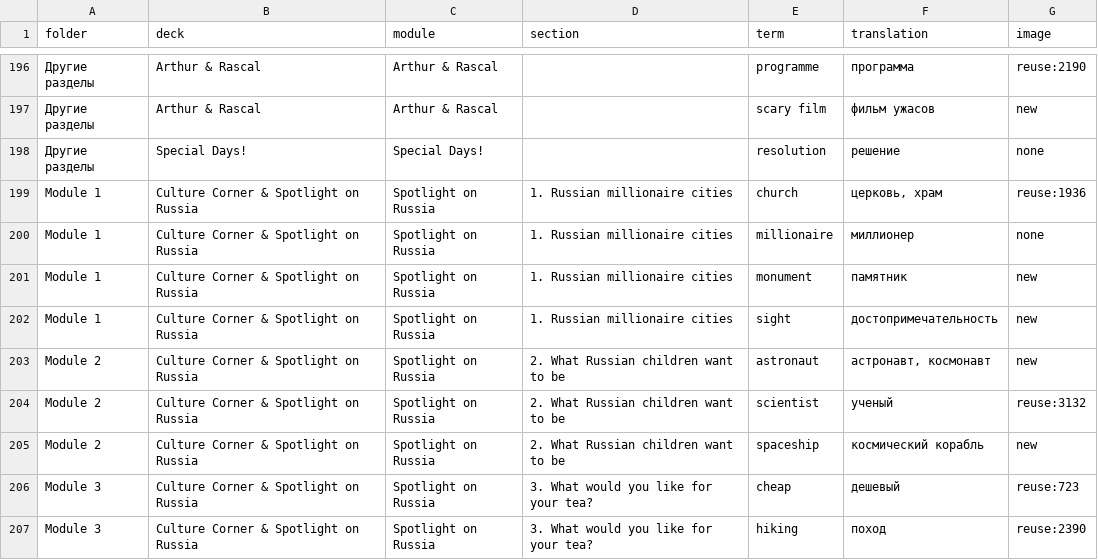
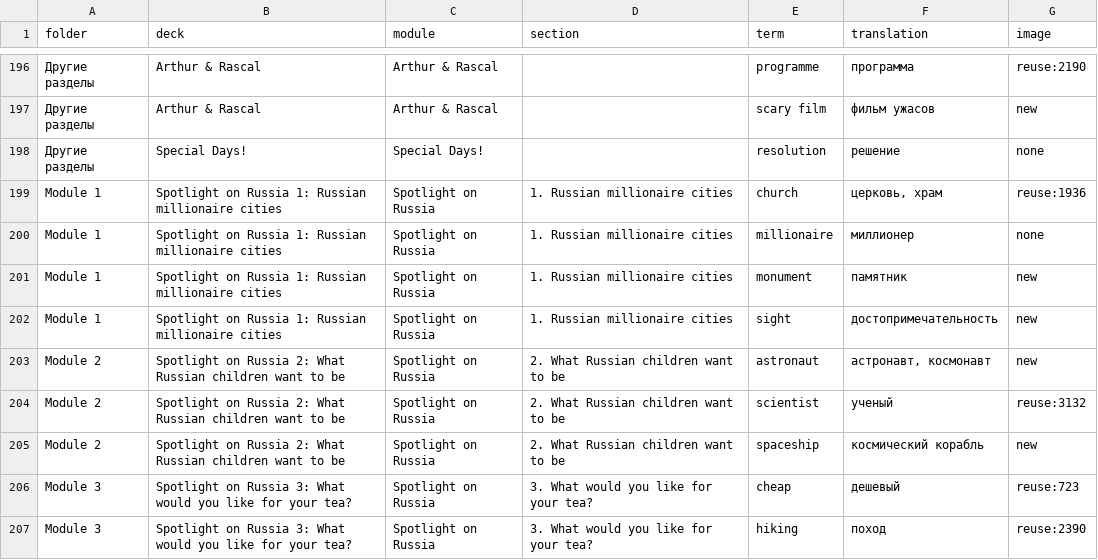
Before and after one commit to wowspeakschool-lang/classroom, a TSV file: tools/spotlight/plan/g4_plan.tsv, drawn as a sheet; only a part is shown, gaps mark what is left out; the diff covers the shown part only; the diff names each change by its address in the sheet, - before the commit and + after, or states it on an @@ line.

```diff
--- a/tools/spotlight/plan/g4_plan.tsv
+++ b/tools/spotlight/plan/g4_plan.tsv
-B199:B202 (deck): Culture Corner & Spotlight on Russia
+B199:B202 (deck): Spotlight on Russia 1: Russian millionaire cities
-B203:B205 (deck): Culture Corner & Spotlight on Russia
+B203:B205 (deck): Spotlight on Russia 2: What Russian children want to be
-B206:B207 (deck): Culture Corner & Spotlight on Russia
+B206:B207 (deck): Spotlight on Russia 3: What would you like for your tea?
```
Also changed, not shown: 54 edited cells elsewhere in this file, 8 other files.
